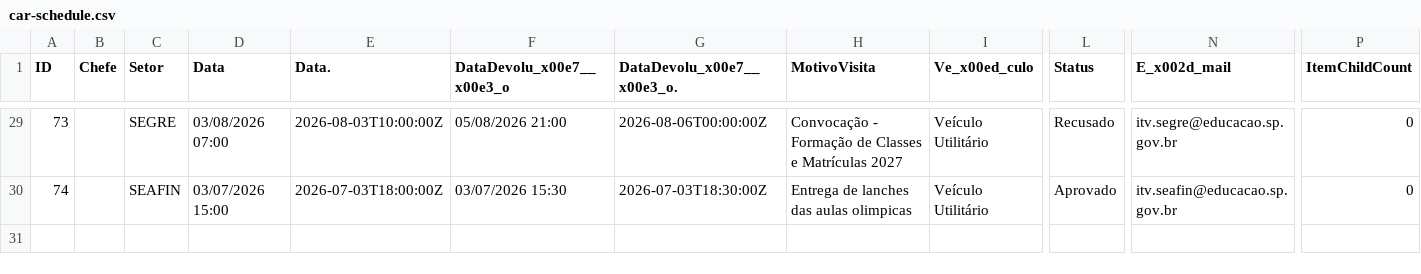
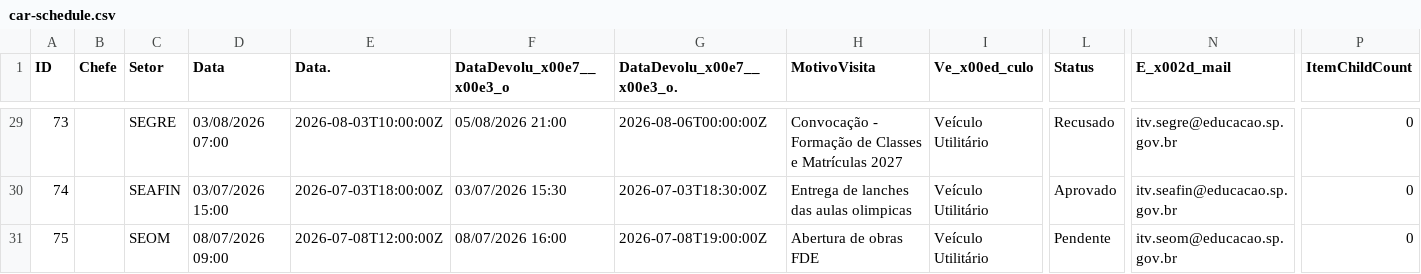
Before and after one commit to Jeffersonf/painelurelegado, a CSV file: frontend/data/car-schedule.csv, drawn as a sheet; only a part is shown, gaps mark what is left out; rows hold the shown columns only; the diff names each change by its address in the sheet, - before the commit and + after, or states it on an @@ line.

```diff
--- a/frontend/data/car-schedule.csv
+++ b/frontend/data/car-schedule.csv
+row 31: 75 |  | SEOM | 08/07/2026 09:00 | 2026-07-08T12:00:00Z | 08/07/2026 16:00 | 2026-07-08T19:00:00Z | Abertura de obras FDE | Veículo Utilitário | Pendente | itv.seom@educacao.sp.gov.br | 0
```
Also changed, not shown: 1 other file.
